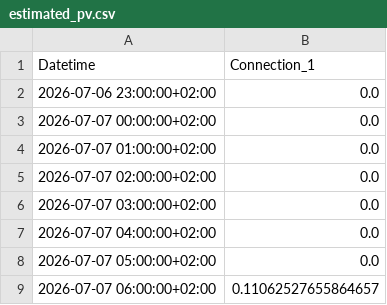
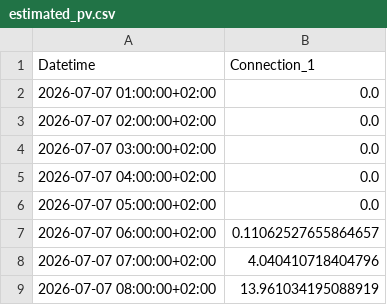
Before and after one commit to FiLa3890/PV-code, a CSV file: estimated_pv.csv, drawn as a sheet; only a part is shown; the shorter side is filled out with more unchanged rows.

```diff
--- a/estimated_pv.csv
+++ b/estimated_pv.csv
@@ -1,4 +1,2 @@
 Datetime,Connection_1
-2026-07-06 23:00:00+02:00,0.0
-2026-07-07 00:00:00+02:00,0.0
 2026-07-07 01:00:00+02:00,0.0
```
